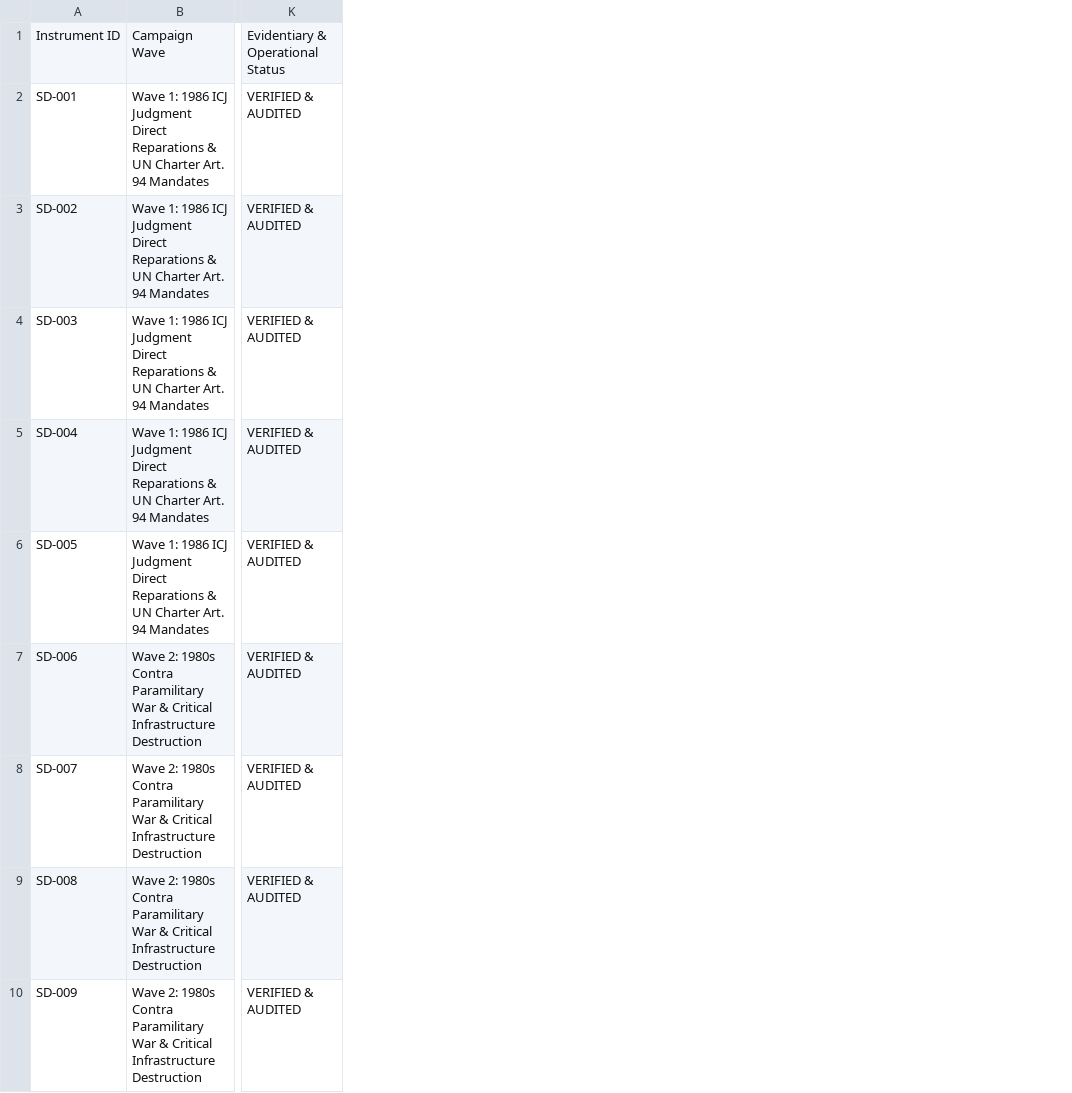
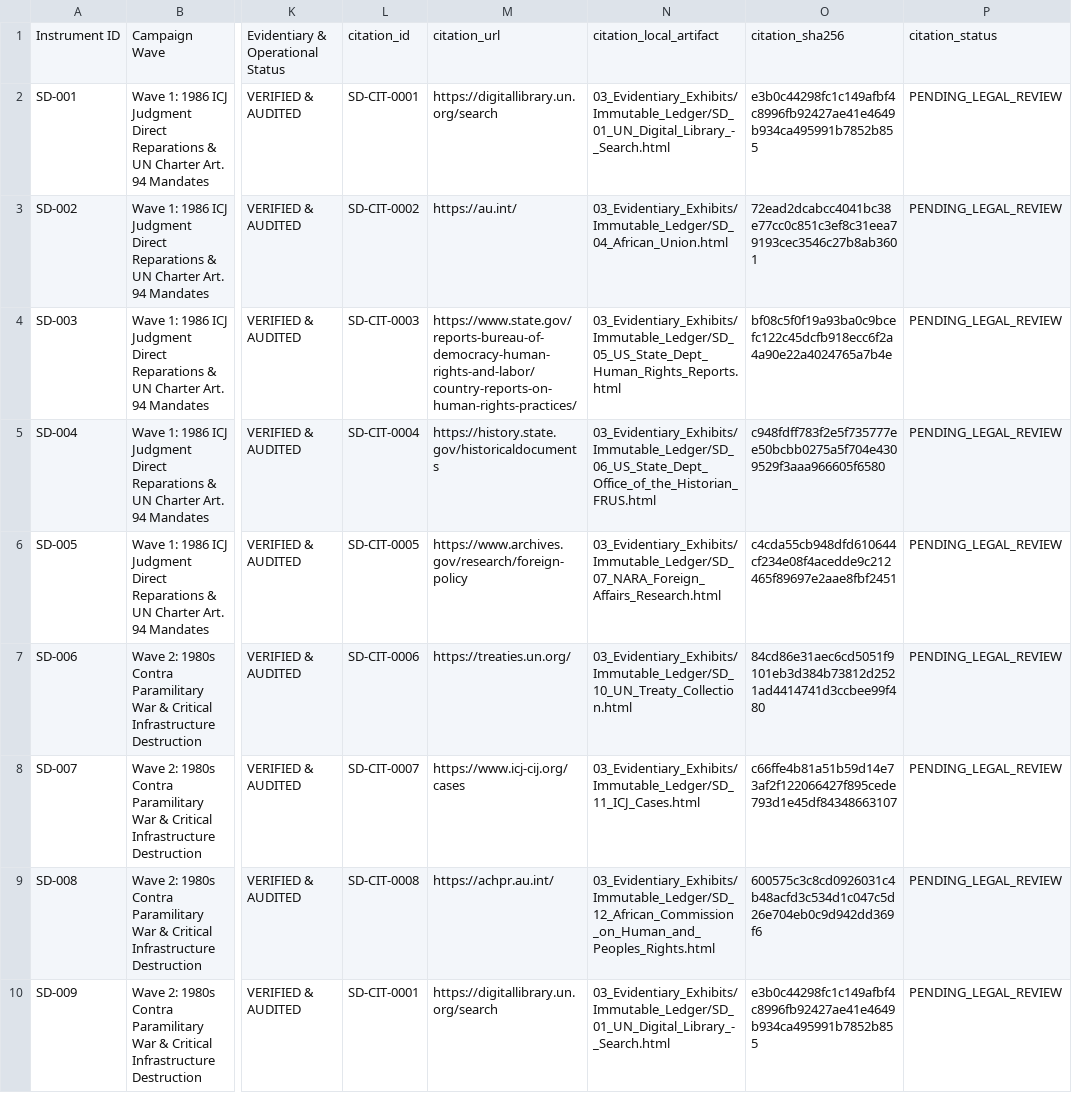
Before and after one commit to GlobalRestitutionAlliance/africa-us-sd-sudan-master-litigation, a CSV file: 00_Master_Knowledge_Base/Master_Sudan_Restitution_Crosswalk_Matrix.csv, drawn as a sheet; only a part is shown, gaps mark what is left out; the diff names each change by its address in the sheet, - before the commit and + after, or states it on an @@ line.

Commit message:
AFRICA harvest/citations/docs/manifests parity pass

```diff
--- a/00_Master_Knowledge_Base/Master_Sudan_Restitution_Crosswalk_Matrix.csv
+++ b/00_Master_Knowledge_Base/Master_Sudan_Restitution_Crosswalk_Matrix.csv
+column L, rows 1-10: citation_id | SD-CIT-0001 | SD-CIT-0002 | SD-CIT-0003 | SD-CIT-0004 | SD-CIT-0005 | SD-CIT-0006 | SD-CIT-0007 | SD-CIT-0008 | SD-CIT-0001
+column M, rows 1-10: citation_url | https://digitallibrary.un.org/search | https://au.int/ | https://www.state.gov/reports-bureau-of-democracy-human-rights-and-labor/country-reports-on-human-rights-practices/ | https://history.state.gov/historicaldocuments | https://www.archives.gov/research/foreign-policy | https://treaties.un.org/ | https://www.icj-cij.org/cases | https://achpr.au.int/ | https://digitallibrary.un.org/search
+column N, rows 1-10: citation_local_artifact | 03_Evidentiary_Exhibits/Immutable_Ledger/SD_01_UN_Digital_Library_-_Search.html | 03_Evidentiary_Exhibits/Immutable_Ledger/SD_04_African_Union.html | 03_Evidentiary_Exhibits/Immutable_Ledger/SD_05_US_State_Dept_Human_Rights_Reports.html | 03_Evidentiary_Exhibits/Immutable_Ledger/SD_06_US_State_Dept_Office_of_the_Historian_FRUS.html | 03_Evidentiary_Exhibits/Immutable_Ledger/SD_07_NARA_Foreign_Affairs_Research.html | 03_Evidentiary_Exhibits/Immutable_Ledger/SD_10_UN_Treaty_Collection.html | 03_Evidentiary_Exhibits/Immutable_Ledger/SD_11_ICJ_Cases.html | 03_Evidentiary_Exhibits/Immutable_Ledger/SD_12_African_Commission_on_Human_and_Peoples_Rights.html | 03_Evidentiary_Exhibits/Immutable_Ledger/SD_01_UN_Digital_Library_-_Search.html
+column O, rows 1-10: citation_sha256 | e3b0c44298fc1c149afbf4c8996fb92427ae41e4649b934ca495991b7852b855 | 72ead2dcabcc4041bc38e77cc0c851c3ef8c31eea79193cec3546c27b8ab3601 | bf08c5f0f19a93ba0c9bcefc122c45dcfb918ecc6f2a4a90e22a4024765a7b4e | c948fdff783f2e5f735777ee50bcbb0275a5f704e4309529f3aaa966605f6580 | c4cda55cb948dfd610644cf234e08f4acedde9c212465f89697e2aae8fbf2451 | 84cd86e31aec6cd5051f9101eb3d384b73812d2521ad4414741d3ccbee99f480 | c66ffe4b81a51b59d14e73af2f122066427f895cede793d1e45df84348663107 | 600575c3c8cd0926031c4b48acfd3c534d1c047c5d26e704eb0c9d942dd369f6 | e3b0c44298fc1c149afbf4c8996fb92427ae41e4649b934ca495991b7852b855
+column P, rows 1-10: citation_status | PENDING_LEGAL_REVIEW | PENDING_LEGAL_REVIEW | PENDING_LEGAL_REVIEW | PENDING_LEGAL_REVIEW | PENDING_LEGAL_REVIEW | PENDING_LEGAL_REVIEW | PENDING_LEGAL_REVIEW | PENDING_LEGAL_REVIEW | PENDING_LEGAL_REVIEW
```
Also changed, not shown: 00_Master_Knowledge_Base/Master_US_SD_SUDAN_Restitution_Crosswalk_Matrix.csv, 53 other files.
